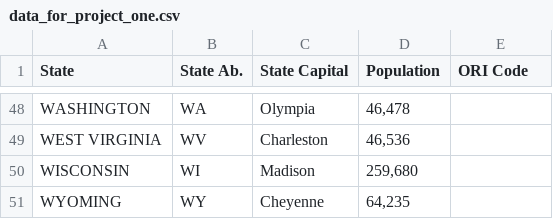
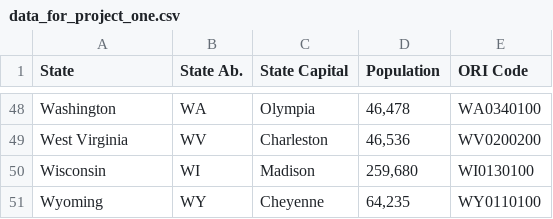
Before and after one commit to junark/project_one, a CSV file: data_for_project_one.csv, drawn as a sheet; only a part is shown, gaps mark what is left out; the diff covers the shown part only; the diff names each change by its address in the sheet, - before the commit and + after, or states it on an @@ line.

```diff
--- a/data_for_project_one.csv
+++ b/data_for_project_one.csv
-A48 (State): WASHINGTON
+A48 (State): Washington
-E48 (ORI Code): (empty)
+E48 (ORI Code): WA0340100
-A49 (State): WEST VIRGINIA
+A49 (State): West Virginia
-E49 (ORI Code): (empty)
+E49 (ORI Code): WV0200200
-A50 (State): WISCONSIN
+A50 (State): Wisconsin
-E50 (ORI Code): (empty)
+E50 (ORI Code): WI0130100
-A51 (State): WYOMING
+A51 (State): Wyoming
-E51 (ORI Code): (empty)
+E51 (ORI Code): WY0110100
```
Also changed, not shown: 63 edited cells elsewhere in this file, 1 other file.
